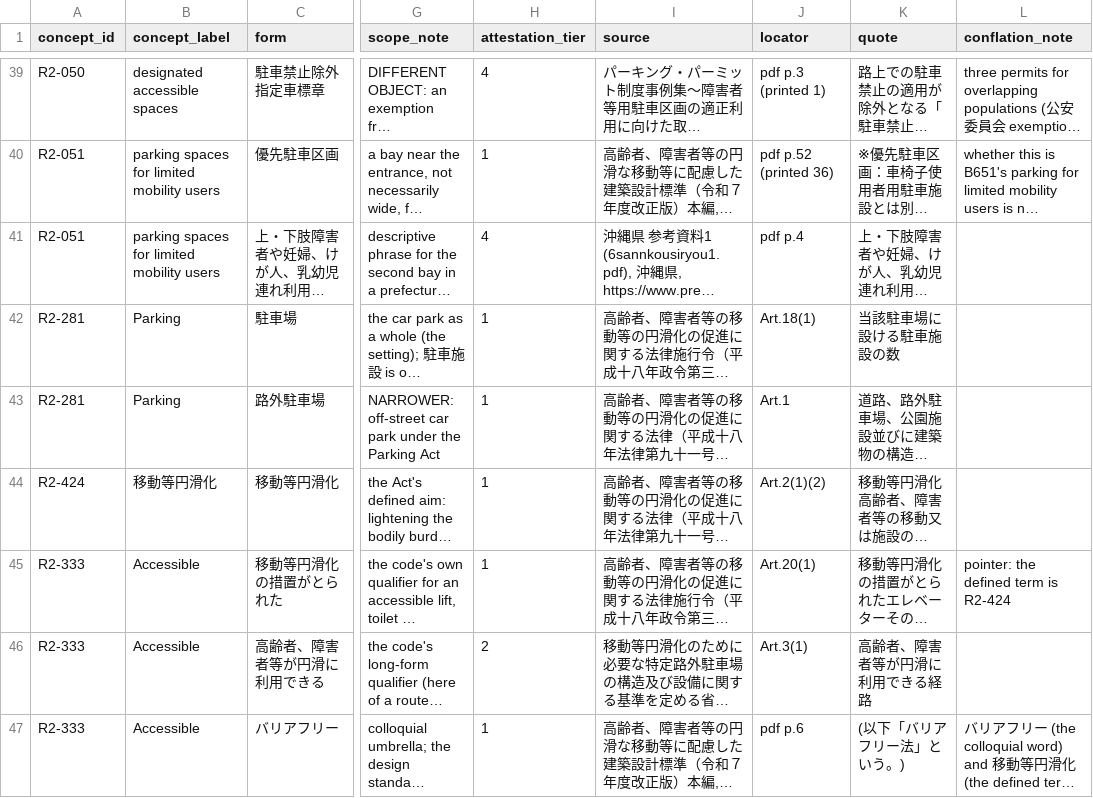
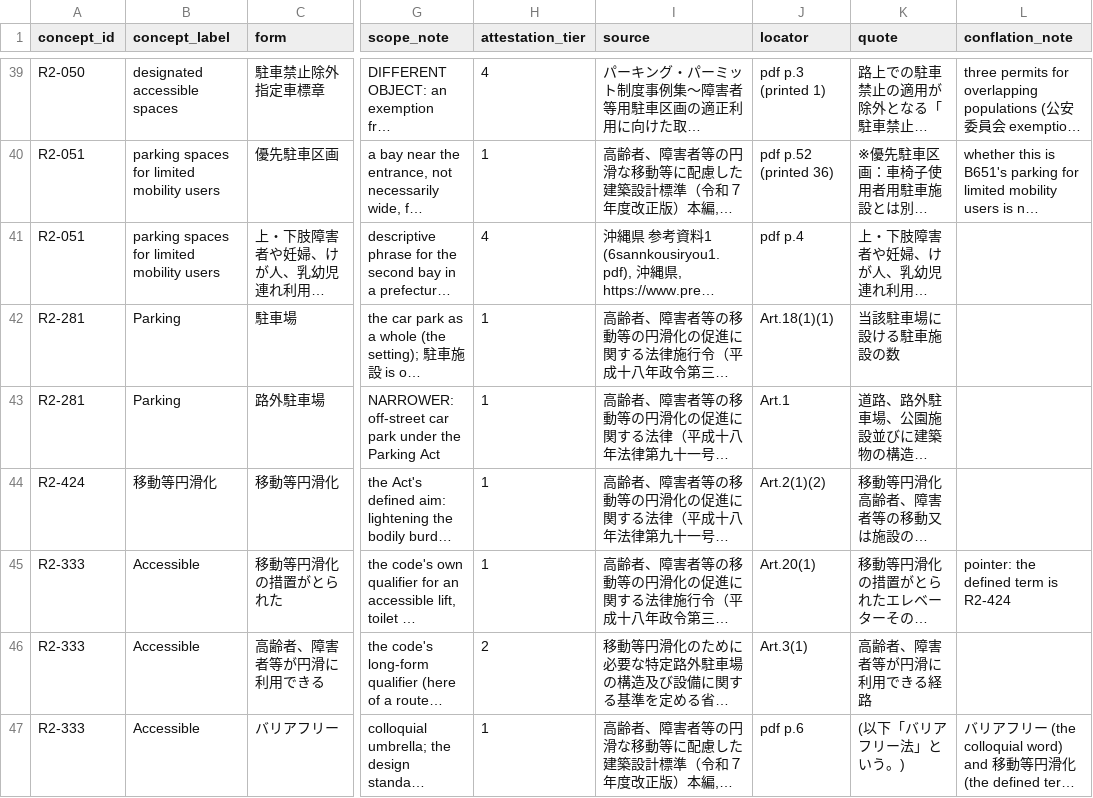
Before and after one commit to jordanelias/guidebook, a TSV file: scratchpad/session_2026-11-06-base-vocabulary-review/terminology-pass/JA-JP/equivalents.tsv, drawn as a sheet; only a part is shown, gaps mark what is left out; long unchanged cells end in …; the diff names each change by its address in the sheet, - before the commit and + after, or states it on an @@ line.

```diff
--- a/scratchpad/session_2026-11-06-base-vocabulary-review/terminology-pass/JA-JP/equivalents.tsv
+++ b/scratchpad/session_2026-11-06-base-vocabulary-review/terminology-pass/JA-JP/equivalents.tsv
-J42 (locator): Art.18(1)
+J42 (locator): Art.18(1)(1)
```
Also changed, not shown: 12 other files.
